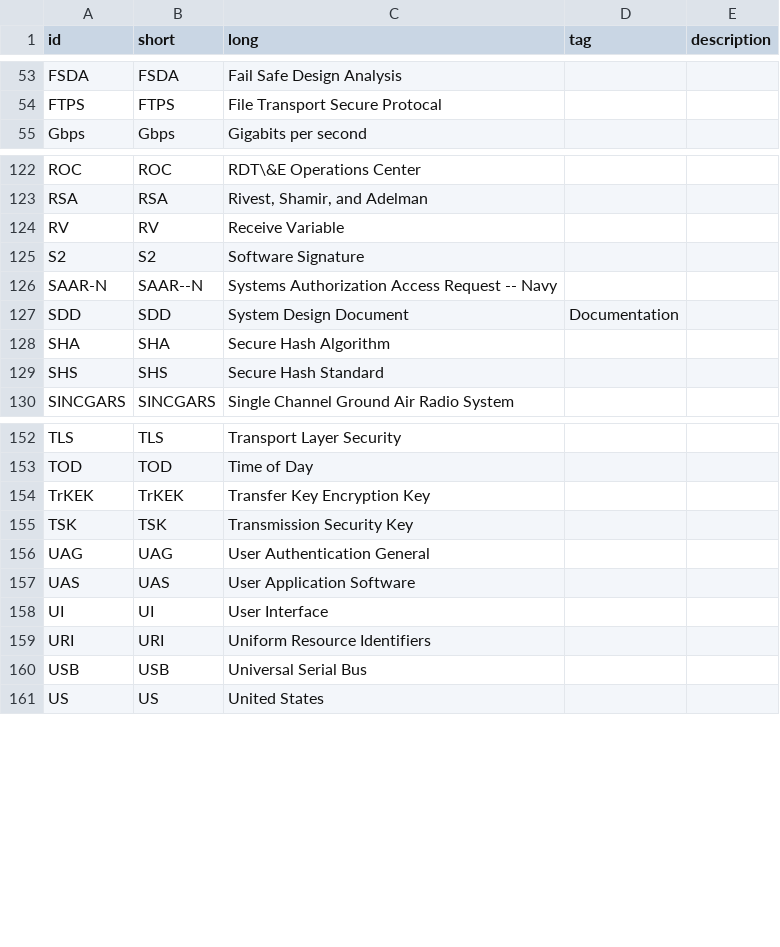
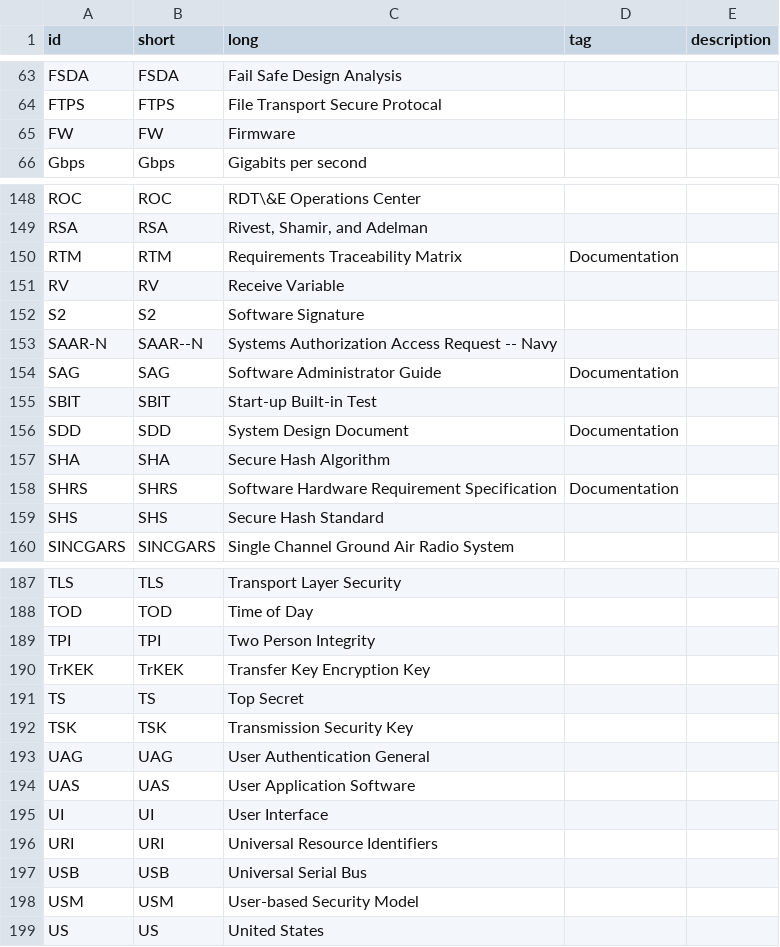
Before and after one commit to Teffluvium/ngldm_acronyms, a CSV file: Includes/acroList.csv, drawn as a sheet; only a part is shown, gaps mark what is left out; the diff covers the shown part only.

```diff
--- a/Includes/acroList.csv
+++ b/Includes/acroList.csv
@@ -54,2 +64,3 @@ FSDA,FSDA,Fail Safe Design Analysis,,
 FTPS,FTPS,File Transport Secure Protocal,,
+FW,FW,Firmware,,
 Gbps,Gbps,Gigabits per second,,
@@ -123,2 +149,3 @@ ROC,ROC,"RDT\&E Operations Center",,
 RSA,RSA,"Rivest, Shamir, and Adelman",,
+RTM,RTM,Requirements Traceability Matrix,Documentation,
 RV,RV,Receive Variable,,
@@ -126,4 +153,7 @@ S2,S2,Software Signature,,
 SAAR-N,SAAR--N,Systems Authorization Access Request -- Navy,,
+SAG,SAG,Software Administrator Guide,Documentation,
+SBIT,SBIT,Start-up Built-in Test,,
 SDD,SDD,System Design Document,Documentation,
 SHA,SHA,Secure Hash Algorithm,,
+SHRS,SHRS,Software Hardware Requirement Specification,Documentation,
 SHS,SHS,Secure Hash Standard,,
@@ -153,3 +188,5 @@ TLS,TLS,Transport Layer Security,,
 TOD,TOD,Time of Day,,
+TPI,TPI,Two Person Integrity,,
 TrKEK,TrKEK,Transfer Key Encryption Key,,
+TS,TS,Top Secret,,
 TSK,TSK,Transmission Security Key,,
@@ -158,4 +195,5 @@ UAS,UAS,User Application Software,,
 UI,UI,User Interface,,
-URI,URI,Uniform Resource Identifiers,,
+URI,URI,Universal Resource Identifiers,,
 USB,USB,Universal Serial Bus,,
+USM,USM,User-based Security Model,,
 US,US,United States,,
```
Also changed, not shown: 31 added rows, 1 removed row and 3 edited cells elsewhere in this file, 3 other files.
